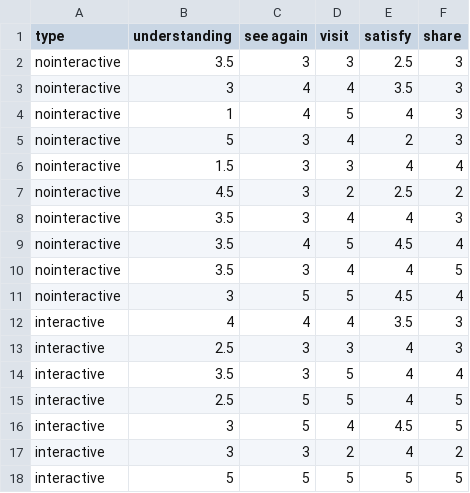
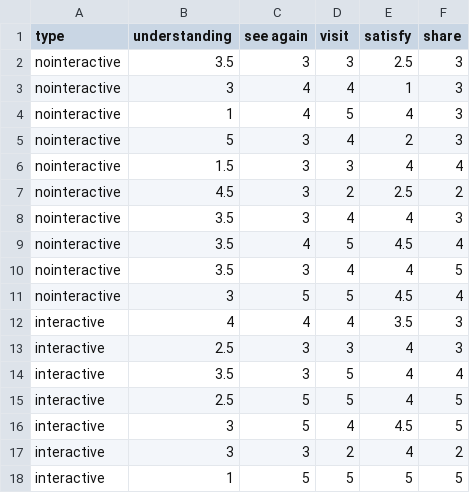
Before and after one commit to chocochan0824/testdata, a CSV file: subplot_men.csv, drawn as a sheet.

Commit message:
Add files via upload

```diff
--- a/subplot_men.csv
+++ b/subplot_men.csv
@@ -2,3 +2,3 @@ type,understanding,see again,visit,satisfy,share
 nointeractive,3.5,3,3,2.5,3
-nointeractive,3,4,4,3.5,3
+nointeractive,3,4,4,1,3
 nointeractive,1,4,5,4,3
@@ -17,2 +17,2 @@ interactive,3,5,4,4.5,5
 interactive,3,3,2,4,2
-interactive,5,5,5,5,5
+interactive,1,5,5,5,5
```
